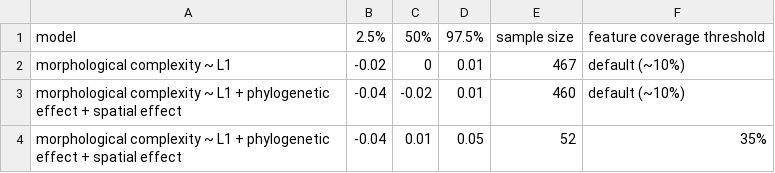
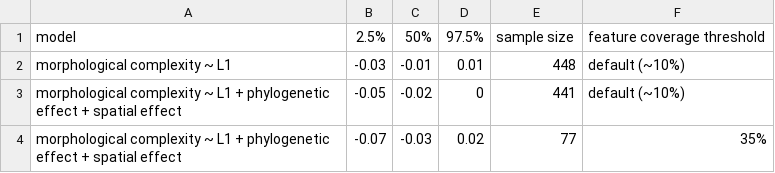
Before and after one commit to OlenaShcherbakova/Sociodemographic_factors_complexity, a CSV file: output_tables/WALS_morph_compl_effects.csv, drawn as a sheet.

Commit message:
Update WALS_morph_compl_effects.csv

```diff
--- a/output_tables/WALS_morph_compl_effects.csv
+++ b/output_tables/WALS_morph_compl_effects.csv
@@ -1,4 +1,4 @@
 model,2.5%,50%,97.5%,sample size,feature coverage threshold
-morphological complexity ~ L1,-0.02,0,0.01,467,default (~10%)
-morphological complexity ~ L1 + phylogenetic effect + spatial effect,-0.04,-0.02,0.01,460,default (~10%)
-morphological complexity ~ L1 + phylogenetic effect + spatial effect,-0.04,0.01,0.05,52,35%
+morphological complexity ~ L1,-0.03,-0.01,0.01,448,default (~10%)
+morphological complexity ~ L1 + phylogenetic effect + spatial effect,-0.05,-0.02,0,441,default (~10%)
+morphological complexity ~ L1 + phylogenetic effect + spatial effect,-0.07,-0.03,0.02,77,35%
```
